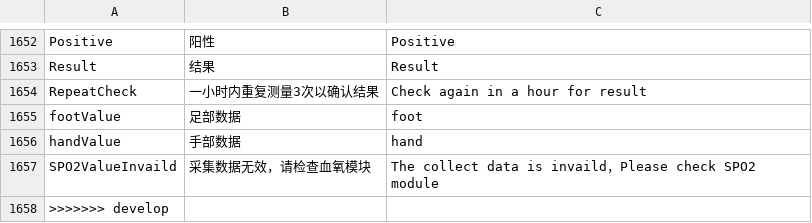
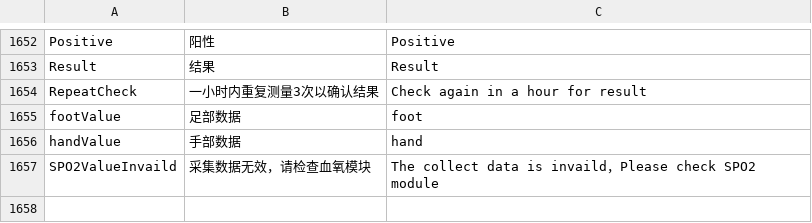
Before and after one commit to 519984307/Appciton, a CSV file: nPM/locale/locale.csv, drawn as a sheet; only a part is shown, gaps mark what is left out.

Commit message:
删除多余代码

```diff
--- a/nPM/locale/locale.csv
+++ b/nPM/locale/locale.csv
@@ -1657,2 +1657 @@ handValue,手部数据,hand
 SPO2ValueInvaild,采集数据无效，请检查血氧模块,The collect data is invaild，Please check SPO2 module
->>>>>>> develop
```
